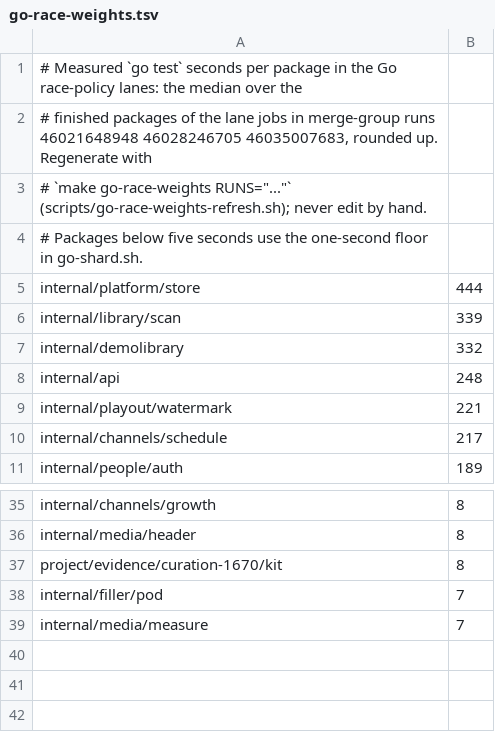
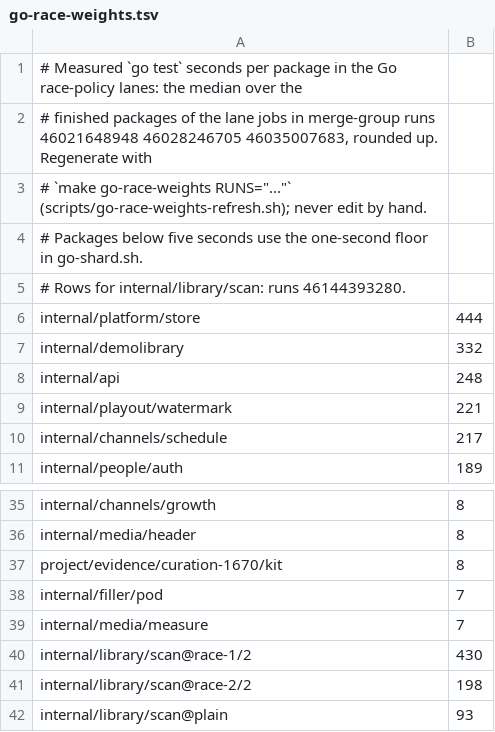
Before and after one commit to loomarr/loomarr, a TSV file: scripts/go-race-weights.tsv, drawn as a sheet; only a part is shown, gaps mark what is left out.

```diff
--- a/scripts/go-race-weights.tsv
+++ b/scripts/go-race-weights.tsv
@@ -4,4 +4,4 @@
 # Packages below five seconds use the one-second floor in go-shard.sh.
+# Rows for internal/library/scan: runs 46144393280.
 internal/platform/store	444
-internal/library/scan	339
 internal/demolibrary	332
@@ -39 +39,4 @@ internal/filler/pod	7
 internal/media/measure	7
+internal/library/scan@race-1/2	430
+internal/library/scan@race-2/2	198
+internal/library/scan@plain	93
```
Also changed, not shown: 16 other files.
